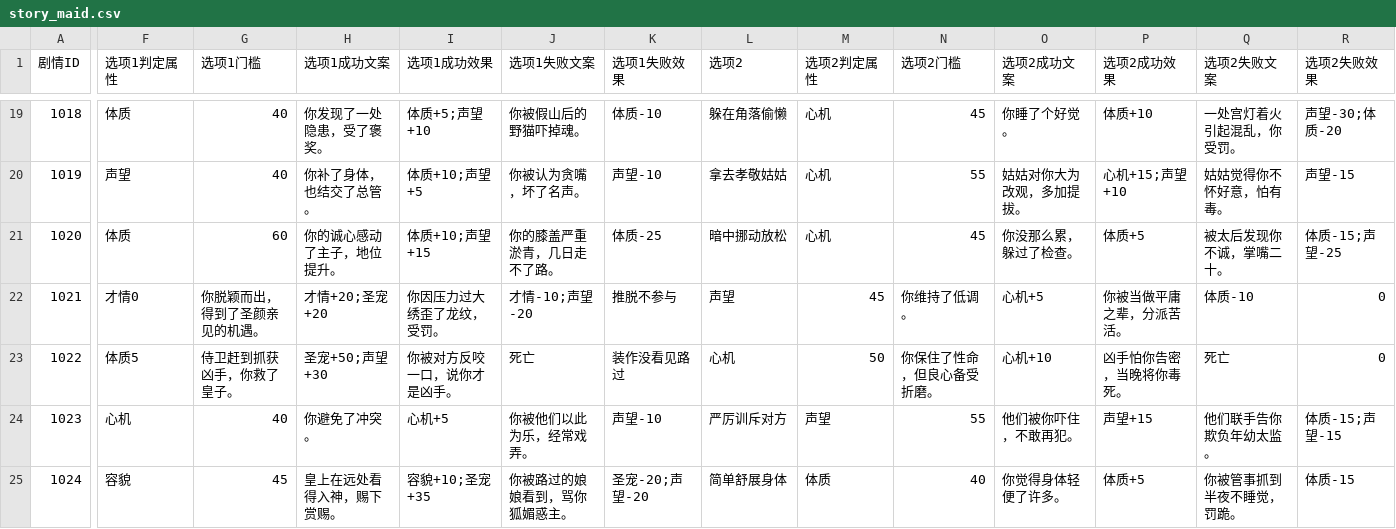
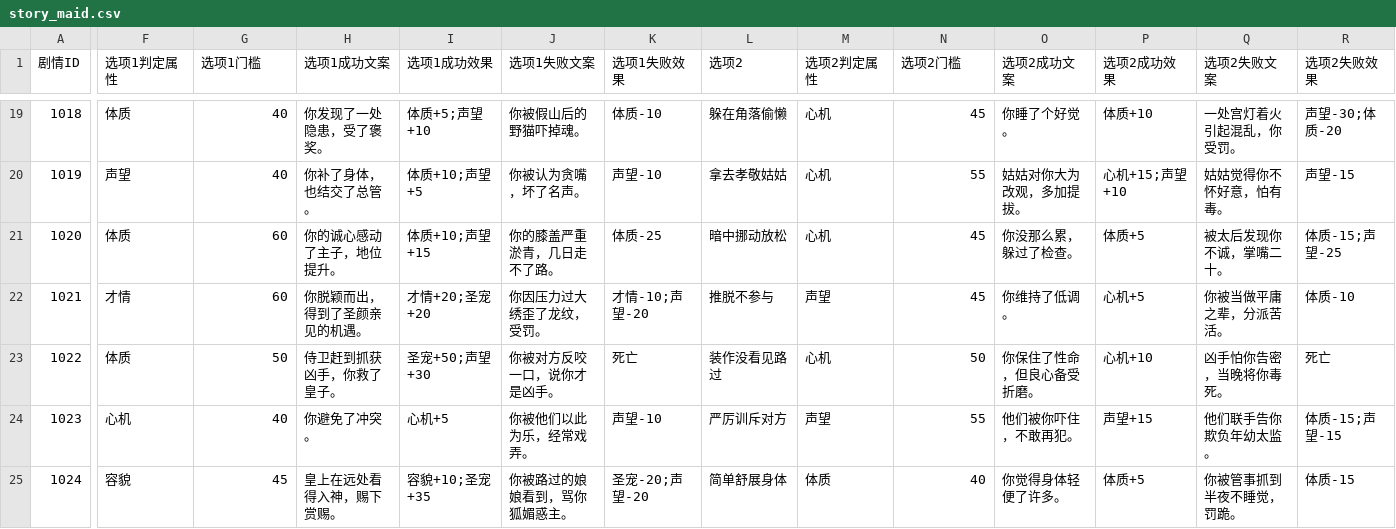
Before and after one commit to brorobooo/palace-game, a CSV file: story_maid.csv, drawn as a sheet; only a part is shown, gaps mark what is left out; the diff covers the shown part only; the diff names each change by its address in the sheet, - before the commit and + after, or states it on an @@ line.

Commit message:
Update story_maid.csv

```diff
--- a/story_maid.csv
+++ b/story_maid.csv
-F22 (选项1判定属性): 才情0
+F22 (选项1判定属性): 才情
-G22 (选项1门槛): 你脱颖而出，得到了圣颜亲见的机遇。
+G22 (选项1门槛): 60
-H22 (选项1成功文案): 才情+20;圣宠+20
+H22 (选项1成功文案): 你脱颖而出，得到了圣颜亲见的机遇。
-I22 (选项1成功效果): 你因压力过大绣歪了龙纹，受罚。
+I22 (选项1成功效果): 才情+20;圣宠+20
-J22 (选项1失败文案): 才情-10;声望-20
+J22 (选项1失败文案): 你因压力过大绣歪了龙纹，受罚。
-K22 (选项1失败效果): 推脱不参与
+K22 (选项1失败效果): 才情-10;声望-20
-L22 (选项2): 声望
+L22 (选项2): 推脱不参与
-M22 (选项2判定属性): 45
+M22 (选项2判定属性): 声望
-N22 (选项2门槛): 你维持了低调。
+N22 (选项2门槛): 45
-O22 (选项2成功文案): 心机+5
+O22 (选项2成功文案): 你维持了低调。
-P22 (选项2成功效果): 你被当做平庸之辈，分派苦活。
+P22 (选项2成功效果): 心机+5
-Q22 (选项2失败文案): 体质-10
+Q22 (选项2失败文案): 你被当做平庸之辈，分派苦活。
-R22 (选项2失败效果): 0
+R22 (选项2失败效果): 体质-10
-F23 (选项1判定属性): 体质5
+F23 (选项1判定属性): 体质
-G23 (选项1门槛): 侍卫赶到抓获凶手，你救了皇子。
+G23 (选项1门槛): 50
-H23 (选项1成功文案): 圣宠+50;声望+30
+H23 (选项1成功文案): 侍卫赶到抓获凶手，你救了皇子。
-I23 (选项1成功效果): 你被对方反咬一口，说你才是凶手。
+I23 (选项1成功效果): 圣宠+50;声望+30
-J23 (选项1失败文案): 死亡
+J23 (选项1失败文案): 你被对方反咬一口，说你才是凶手。
-K23 (选项1失败效果): 装作没看见路过
+K23 (选项1失败效果): 死亡
-L23 (选项2): 心机
+L23 (选项2): 装作没看见路过
-M23 (选项2判定属性): 50
+M23 (选项2判定属性): 心机
-N23 (选项2门槛): 你保住了性命，但良心备受折磨。
+N23 (选项2门槛): 50
-O23 (选项2成功文案): 心机+10
+O23 (选项2成功文案): 你保住了性命，但良心备受折磨。
-P23 (选项2成功效果): 凶手怕你告密，当晚将你毒死。
+P23 (选项2成功效果): 心机+10
-Q23 (选项2失败文案): 死亡
+Q23 (选项2失败文案): 凶手怕你告密，当晚将你毒死。
-R23 (选项2失败效果): 0
+R23 (选项2失败效果): 死亡
```
Also changed, not shown: 2 edited cells elsewhere in this file.
